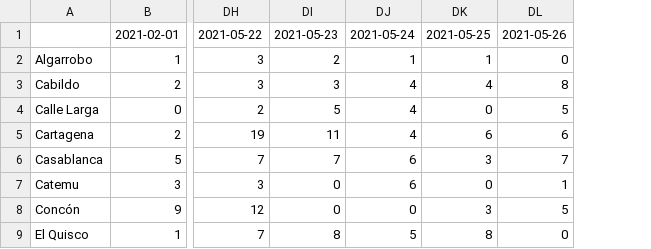
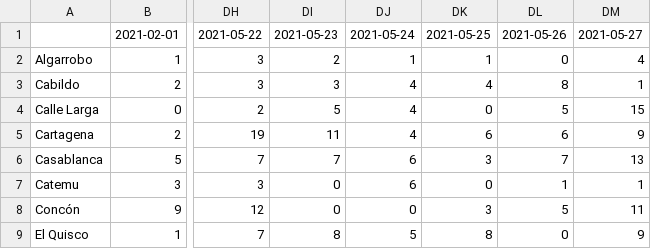
Before and after one commit to aurmeneta/ReportesCovidValparaiso, a CSV file: casos-nuevos/casos-diarios.csv, drawn as a sheet; only a part is shown, gaps mark what is left out; the diff names each change by its address in the sheet, - before the commit and + after, or states it on an @@ line.

```diff
--- a/casos-nuevos/casos-diarios.csv
+++ b/casos-nuevos/casos-diarios.csv
+column DM, rows 1-9: 2021-05-27 | 4 | 1 | 15 | 9 | 13 | 1 | 11 | 9
```
Also changed, not shown: casos-nuevos/casos-diarios_T.csv, 1 other file.
